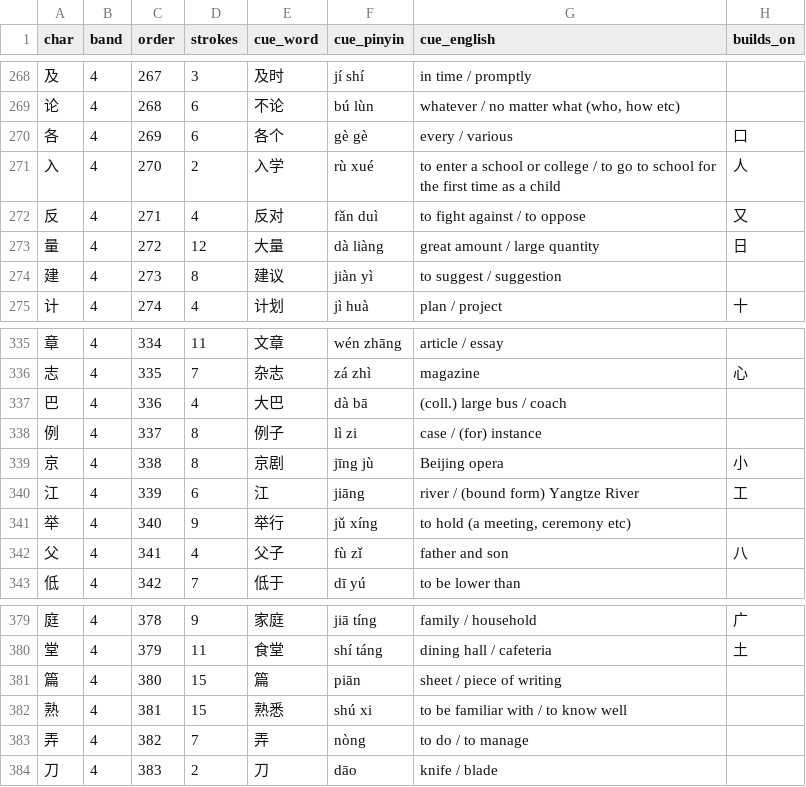
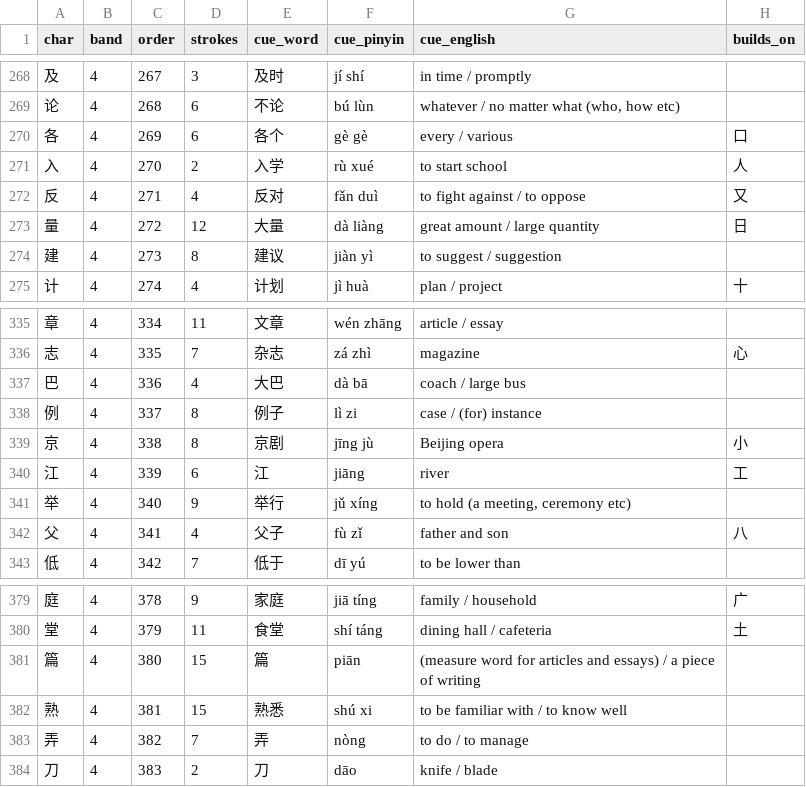
Before and after one commit to madeyu97/Chinese_Study, a CSV file: pinyin-immersion-app/data/hsk/write_order.csv, drawn as a sheet; only a part is shown, gaps mark what is left out.

```diff
--- a/pinyin-immersion-app/data/hsk/write_order.csv
+++ b/pinyin-immersion-app/data/hsk/write_order.csv
@@ -270,3 +270,3 @@ char,band,order,strokes,cue_word,cue_pinyin,cue_english,builds_on
 各,4,269,6,各个,gè gè,every / various,口
-入,4,270,2,入学,rù xué,to enter a school or college / to go to school for the first time as a child,人
+入,4,270,2,入学,rù xué,to start school,人
 反,4,271,4,反对,fǎn duì,to fight against / to oppose,又
@@ -336,6 +336,6 @@ char,band,order,strokes,cue_word,cue_pinyin,cue_english,builds_on
 志,4,335,7,杂志,zá zhì,magazine,心
-巴,4,336,4,大巴,dà bā,(coll.) large bus / coach,
+巴,4,336,4,大巴,dà bā,coach / large bus,
 例,4,337,8,例子,lì zi,case / (for) instance,
 京,4,338,8,京剧,jīng jù,Beijing opera,小
-江,4,339,6,江,jiāng,river / (bound form) Yangtze River,工
+江,4,339,6,江,jiāng,river,工
 举,4,340,9,举行,jǔ xíng,"to hold (a meeting, ceremony etc)",
@@ -380,3 +380,3 @@ char,band,order,strokes,cue_word,cue_pinyin,cue_english,builds_on
 堂,4,379,11,食堂,shí táng,dining hall / cafeteria,土
-篇,4,380,15,篇,piān,sheet / piece of writing,
+篇,4,380,15,篇,piān,(measure word for articles and essays) / a piece of writing,
 熟,4,381,15,熟悉,shú xi,to be familiar with / to know well,
```
Also changed, not shown: pinyin-immersion-app/data/herbs.csv, pinyin-immersion-app/data/hsk/words.csv, 14 other files.
